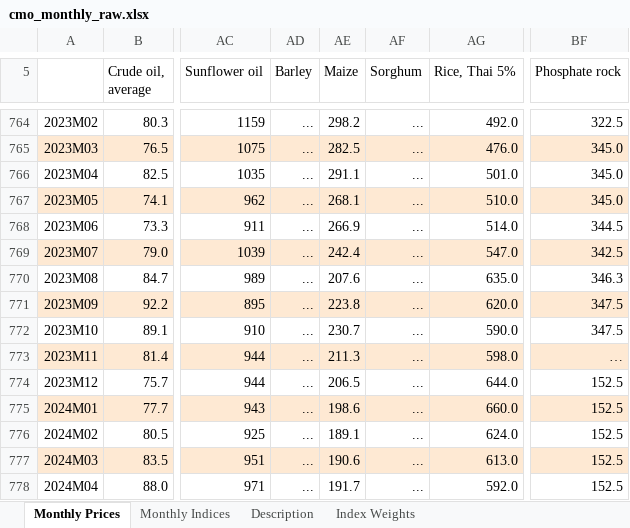
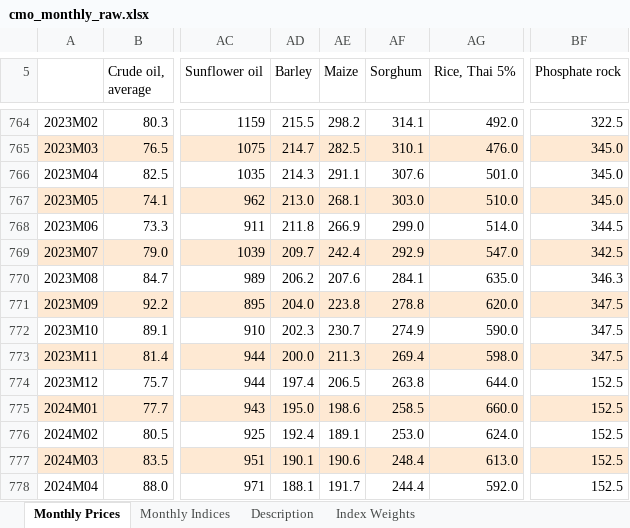
Before and after one commit to MalmEEE/SmartTeaAI-, an Excel workbook: ml-engine/data/cmo_monthly_raw.xlsx, sheet Monthly Prices, drawn as a sheet; only a part is shown, gaps mark what is left out; values as stored, in another font and other column widths than the file's, no borders; the diff covers the shown part only; the diff names each change by its address in the sheet, - before the commit and + after, or states it on an @@ line.

```diff
--- a/ml-engine/data/cmo_monthly_raw.xlsx (sheet Monthly Prices)
+++ b/ml-engine/data/cmo_monthly_raw.xlsx (sheet Monthly Prices)
-AD764 (Barley): ...
+AD764 (Barley): 215.5
-AF764 (Sorghum): ...
+AF764 (Sorghum): 314.1
-AD765 (Barley): ...
+AD765 (Barley): 214.7
-AF765 (Sorghum): ...
+AF765 (Sorghum): 310.1
-AD766 (Barley): ...
+AD766 (Barley): 214.3
-AF766 (Sorghum): ...
+AF766 (Sorghum): 307.6
-AD767 (Barley): ...
+AD767 (Barley): 213.0
-AF767 (Sorghum): ...
+AF767 (Sorghum): 303.0
-AD768 (Barley): ...
+AD768 (Barley): 211.8
-AF768 (Sorghum): ...
+AF768 (Sorghum): 299.0
-AD769 (Barley): ...
+AD769 (Barley): 209.7
-AF769 (Sorghum): ...
+AF769 (Sorghum): 292.9
-AD770 (Barley): ...
+AD770 (Barley): 206.2
-AF770 (Sorghum): ...
+AF770 (Sorghum): 284.1
-AD771 (Barley): ...
+AD771 (Barley): 204.0
-AF771 (Sorghum): ...
+AF771 (Sorghum): 278.8
-AD772 (Barley): ...
+AD772 (Barley): 202.3
-AF772 (Sorghum): ...
+AF772 (Sorghum): 274.9
-AD773 (Barley): ...
+AD773 (Barley): 200.0
-AF773 (Sorghum): ...
+AF773 (Sorghum): 269.4
-BF773 (Phosphate rock): …
+BF773 (Phosphate rock): 347.5
-AD774 (Barley): ...
+AD774 (Barley): 197.4
-AF774 (Sorghum): ...
+AF774 (Sorghum): 263.8
-AD775 (Barley): ...
+AD775 (Barley): 195.0
-AF775 (Sorghum): ...
+AF775 (Sorghum): 258.5
-AD776 (Barley): ...
+AD776 (Barley): 192.4
-AF776 (Sorghum): ...
+AF776 (Sorghum): 253.0
-AD777 (Barley): ...
+AD777 (Barley): 190.1
-AF777 (Sorghum): ...
+AF777 (Sorghum): 248.4
-AD778 (Barley): ...
+AD778 (Barley): 188.1
-AF778 (Sorghum): ...
+AF778 (Sorghum): 244.4
```
Also changed, not shown: 1 added row and 137 edited cells elsewhere in this sheet, sheet Description, sheet Monthly Indices, 55 other files.
